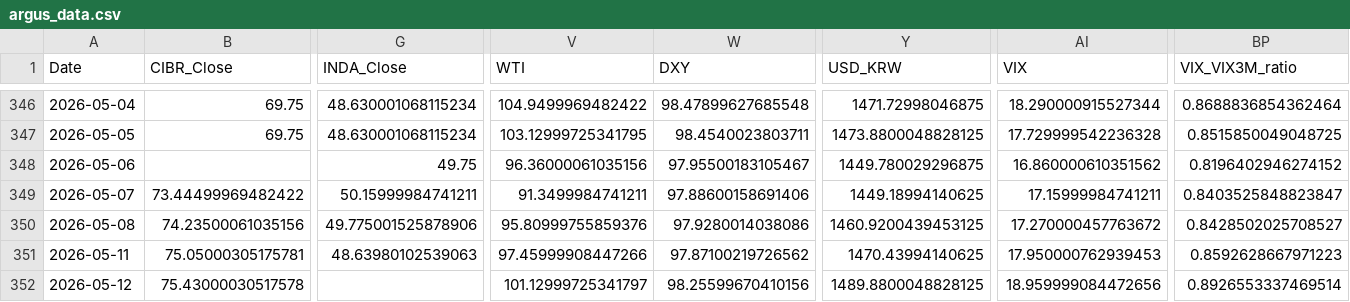
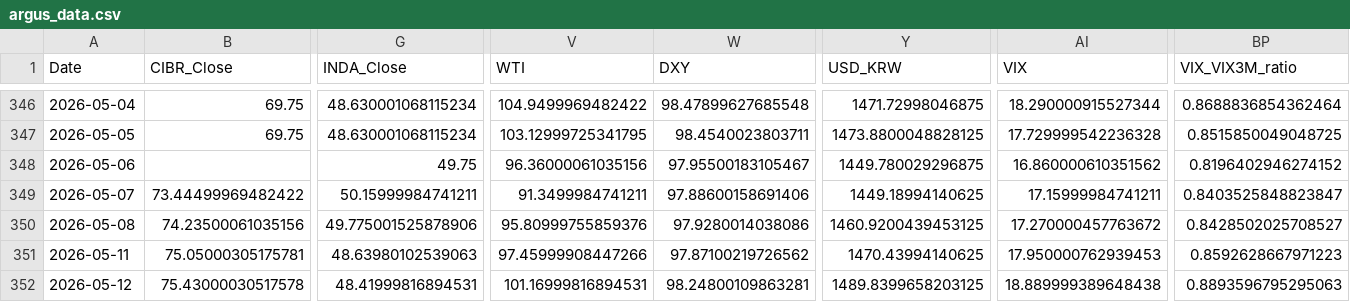
Before and after one commit to daifulee/argus-public-data, a CSV file: argus_data.csv, drawn as a sheet; only a part is shown, gaps mark what is left out; the diff names each change by its address in the sheet, - before the commit and + after, or states it on an @@ line.

```diff
--- a/argus_data.csv
+++ b/argus_data.csv
-G352 (INDA_Close): (empty)
+G352 (INDA_Close): 48.41999816894531
-V352 (WTI): 101.12999725341797
+V352 (WTI): 101.16999816894531
-W352 (DXY): 98.25599670410156
+W352 (DXY): 98.24800109863281
-Y352 (USD_KRW): 1489.8800048828125
+Y352 (USD_KRW): 1489.8399658203125
-AI352 (VIX): 18.959999084472656
+AI352 (VIX): 18.889999389648438
-BP352 (VIX_VIX3M_ratio): 0.8926553337469514
+BP352 (VIX_VIX3M_ratio): 0.8893596795295063
```
Also changed, not shown: 2 other files.
